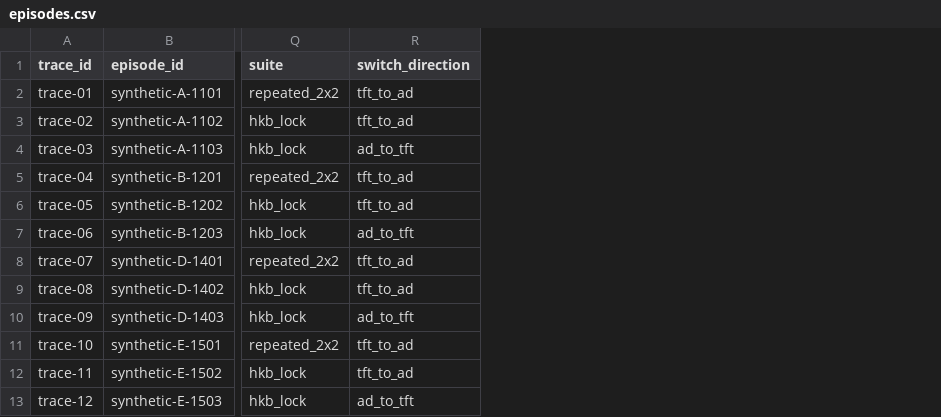
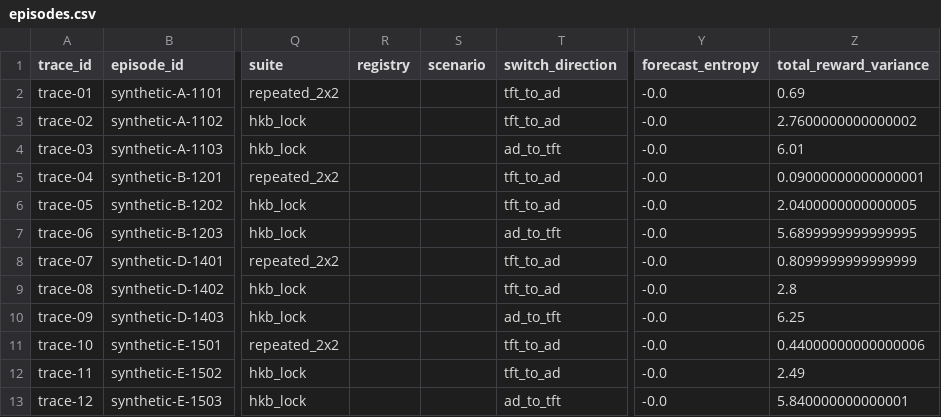
Before and after one commit to memo-ozdincer/Nowak-coordination, a CSV file: analysis/tables/synthetic/episodes.csv, drawn as a sheet; only a part is shown, gaps mark what is left out; the diff names each change by its address in the sheet, - before the commit and + after, or states it on an @@ line.

Commit message:
Complete audited Gate 4 evaluation design

```diff
--- a/analysis/tables/synthetic/episodes.csv
+++ b/analysis/tables/synthetic/episodes.csv
+column R (registry), empty
+column S (scenario), empty
+column Y (forecast_entropy), rows 2-13: all -0.0
+column Z (total_reward_variance), rows 2-13: 0.69 | 2.7600000000000002 | 6.01 | 0.09000000000000001 | 2.0400000000000005 | 5.6899999999999995 | 0.8099999999999999 | 2.8 | 6.25 | 0.44000000000000006 | 2.49 | 5.840000000000001
```
Also changed, not shown: analysis/tables/synthetic/aggregates.csv, analysis/tables/synthetic/diagnostic_cells.csv, 25 other files.
